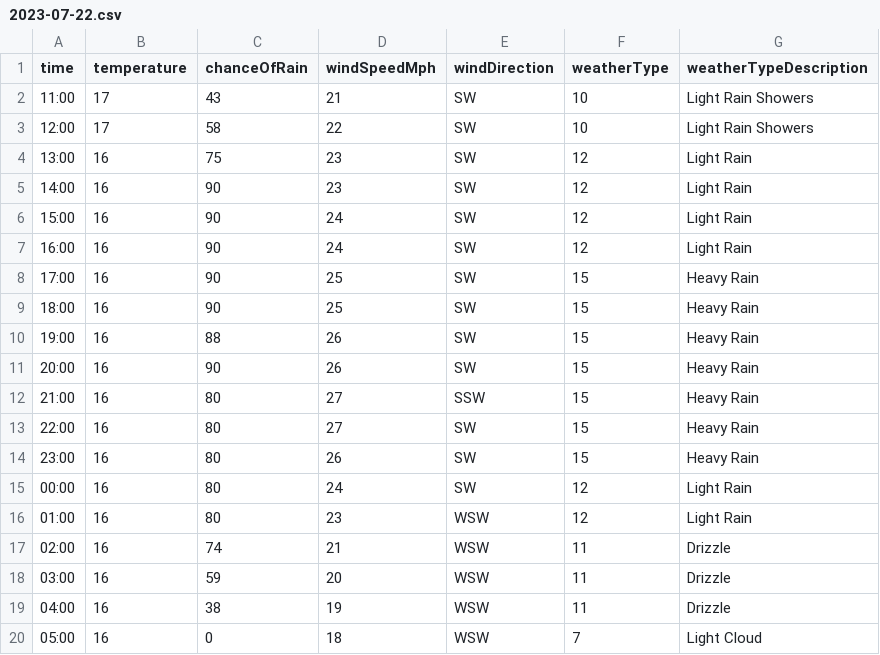
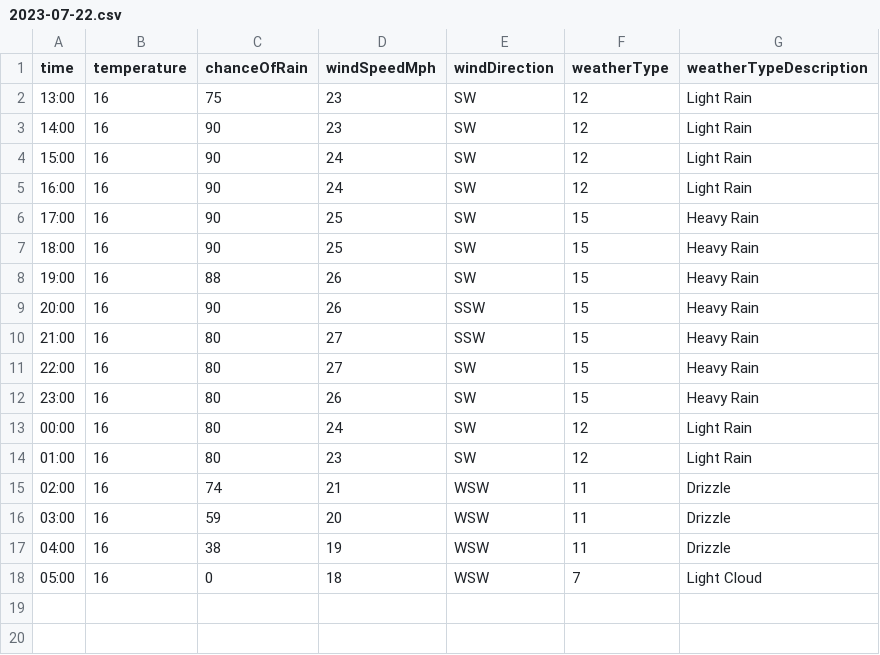
Before and after one commit to djcarter85/studland, a CSV file: _data/weather/2023-07-22.csv, drawn as a sheet.

Commit message:
7c339538-2d4e-4de5-91f5-df7f4d521045

```diff
--- a/_data/weather/2023-07-22.csv
+++ b/_data/weather/2023-07-22.csv
@@ -1,4 +1,2 @@
 time,temperature,chanceOfRain,windSpeedMph,windDirection,weatherType,weatherTypeDescription
-11:00,17,43,21,SW,10,Light Rain Showers
-12:00,17,58,22,SW,10,Light Rain Showers
 13:00,16,75,23,SW,12,Light Rain
@@ -10,3 +8,3 @@ time,temperature,chanceOfRain,windSpeedMph,windDirection,weatherType,weatherType
 19:00,16,88,26,SW,15,Heavy Rain
-20:00,16,90,26,SW,15,Heavy Rain
+20:00,16,90,26,SSW,15,Heavy Rain
 21:00,16,80,27,SSW,15,Heavy Rain
@@ -15,3 +13,3 @@ time,temperature,chanceOfRain,windSpeedMph,windDirection,weatherType,weatherType
 00:00,16,80,24,SW,12,Light Rain
-01:00,16,80,23,WSW,12,Light Rain
+01:00,16,80,23,SW,12,Light Rain
 02:00,16,74,21,WSW,11,Drizzle
```
